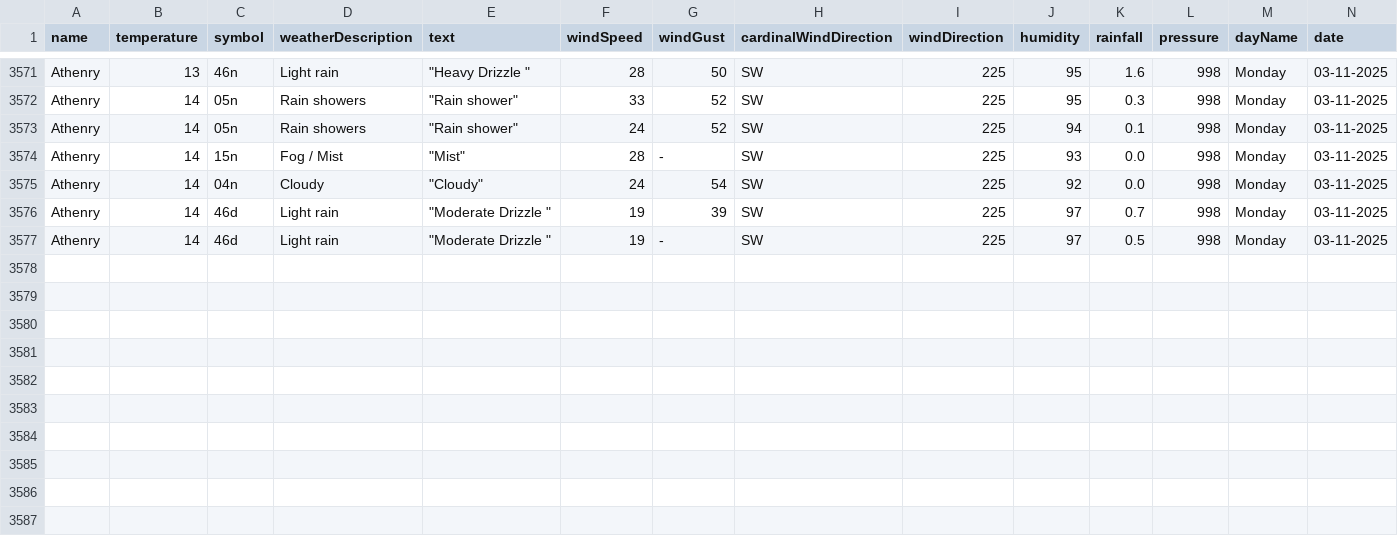
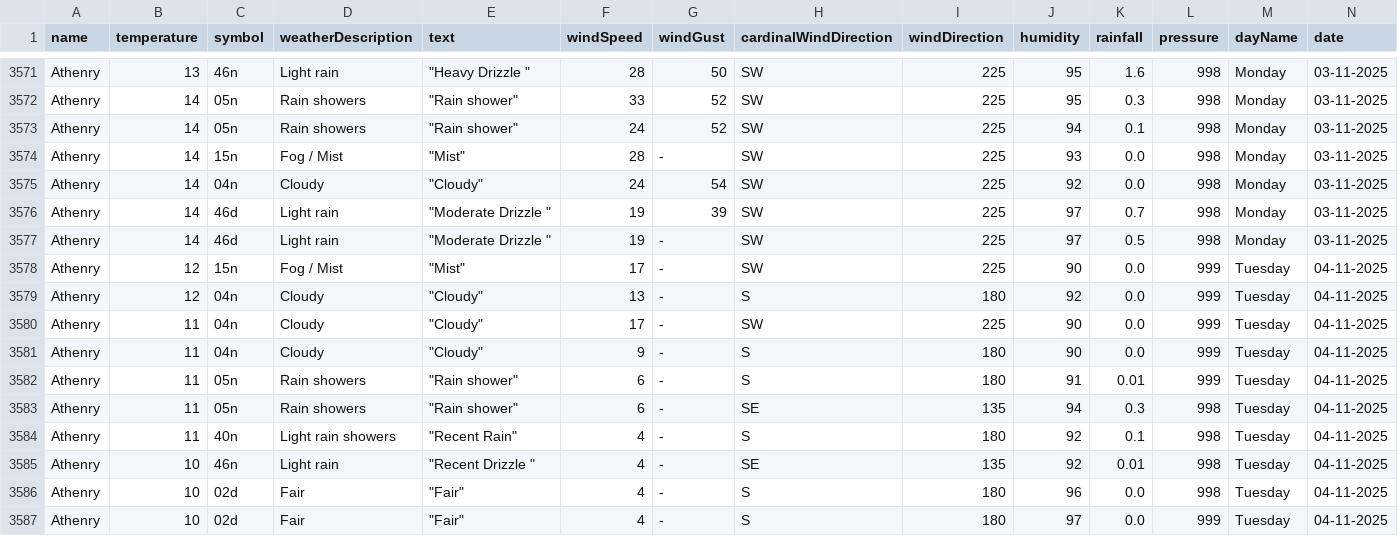
Before and after one commit to Sxnds01/computer-infrastructure-work, a CSV file: weather_data_combined.csv, drawn as a sheet; only a part is shown, gaps mark what is left out; rows hold the shown columns only; the diff names each change by its address in the sheet, - before the commit and + after, or states it on an @@ line.

```diff
--- a/weather_data_combined.csv
+++ b/weather_data_combined.csv
+row 3578: Athenry | 12 | 15n | Fog / Mist | "Mist" | 17 | - | SW | 225 | 90 | 0.0 | 999 | Tuesday | 04-11-2025
+row 3579: Athenry | 12 | 04n | Cloudy | "Cloudy" | 13 | - | S | 180 | 92 | 0.0 | 999 | Tuesday | 04-11-2025
+row 3580: Athenry | 11 | 04n | Cloudy | "Cloudy" | 17 | - | SW | 225 | 90 | 0.0 | 999 | Tuesday | 04-11-2025
+row 3581: Athenry | 11 | 04n | Cloudy | "Cloudy" | 9 | - | S | 180 | 90 | 0.0 | 999 | Tuesday | 04-11-2025
+row 3582: Athenry | 11 | 05n | Rain showers | "Rain shower" | 6 | - | S | 180 | 91 | 0.01 | 999 | Tuesday | 04-11-2025
+row 3583: Athenry | 11 | 05n | Rain showers | "Rain shower" | 6 | - | SE | 135 | 94 | 0.3 | 998 | Tuesday | 04-11-2025
+row 3584: Athenry | 11 | 40n | Light rain showers | "Recent Rain" | 4 | - | S | 180 | 92 | 0.1 | 998 | Tuesday | 04-11-2025
+row 3585: Athenry | 10 | 46n | Light rain | "Recent Drizzle " | 4 | - | SE | 135 | 92 | 0.01 | 998 | Tuesday | 04-11-2025
+row 3586: Athenry | 10 | 02d | Fair | "Fair" | 4 | - | S | 180 | 96 | 0.0 | 998 | Tuesday | 04-11-2025
+row 3587: Athenry | 10 | 02d | Fair | "Fair" | 4 | - | S | 180 | 97 | 0.0 | 999 | Tuesday | 04-11-2025
```
Also changed, not shown: 2 other files.
